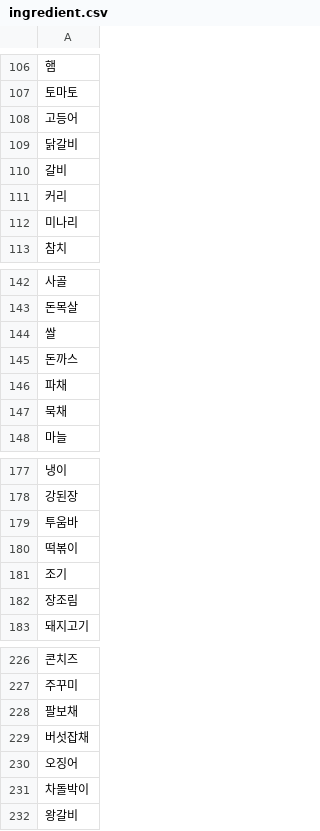
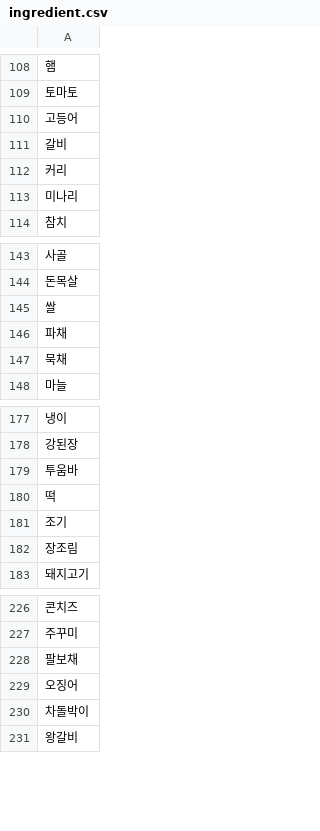
Before and after one commit to jhy6219/cafeteria, a CSV file: data/feature_lab/menu_map/entity/group/ingredient.csv, drawn as a sheet; only a part is shown, gaps mark what is left out; removed rows and columns are numbered as before the commit, all else as after; the diff covers the shown part only; the diff names each change by its address in the sheet, - before the commit and + after, or states it on an @@ line.

```diff
--- a/data/feature_lab/menu_map/entity/group/ingredient.csv
+++ b/data/feature_lab/menu_map/entity/group/ingredient.csv
-row 109: 닭갈비
-row 145: 돈까스
-A180: 떡볶이
+A180: 떡
-row 229: 버섯잡채
```
Also changed, not shown: 12 added rows and 2 removed rows elsewhere in this file, data/feature_lab/menu_map/entity/group/high_cat.csv, data/preproc/main/menu_w_soldout.csv, 13 other files.
